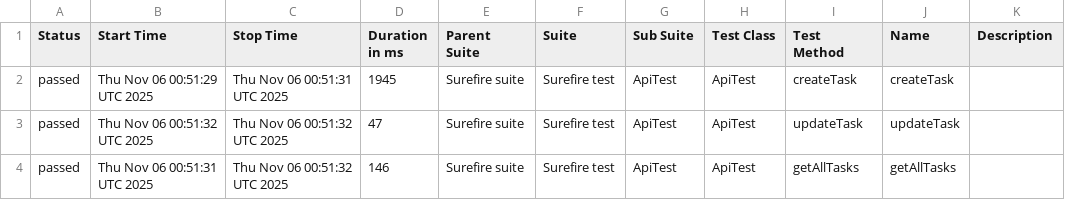
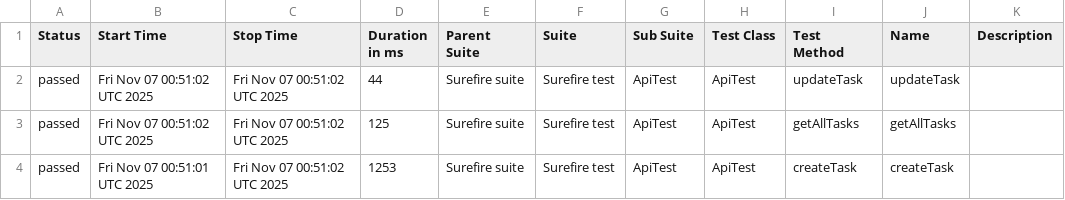
Before and after one commit to MarinaKrasiuk/spf, a CSV file: allure/data/suites.csv, drawn as a sheet.

```diff
--- a/allure/data/suites.csv
+++ b/allure/data/suites.csv
@@ -1,4 +1,4 @@
 "Status","Start Time","Stop Time","Duration in ms","Parent Suite","Suite","Sub Suite","Test Class","Test Method","Name","Description"
-"passed","Thu Nov 06 00:51:29 UTC 2025","Thu Nov 06 00:51:31 UTC 2025","1945","Surefire suite","Surefire test","ApiTest","ApiTest","createTask","createTask",""
-"passed","Thu Nov 06 00:51:32 UTC 2025","Thu Nov 06 00:51:32 UTC 2025","47","Surefire suite","Surefire test","ApiTest","ApiTest","updateTask","updateTask",""
-"passed","Thu Nov 06 00:51:31 UTC 2025","Thu Nov 06 00:51:32 UTC 2025","146","Surefire suite","Surefire test","ApiTest","ApiTest","getAllTasks","getAllTasks",""
+"passed","Fri Nov 07 00:51:02 UTC 2025","Fri Nov 07 00:51:02 UTC 2025","44","Surefire suite","Surefire test","ApiTest","ApiTest","updateTask","updateTask",""
+"passed","Fri Nov 07 00:51:02 UTC 2025","Fri Nov 07 00:51:02 UTC 2025","125","Surefire suite","Surefire test","ApiTest","ApiTest","getAllTasks","getAllTasks",""
+"passed","Fri Nov 07 00:51:01 UTC 2025","Fri Nov 07 00:51:02 UTC 2025","1253","Surefire suite","Surefire test","ApiTest","ApiTest","createTask","createTask",""
```
Also changed, not shown: 20 other files.
